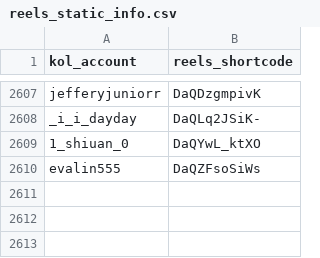
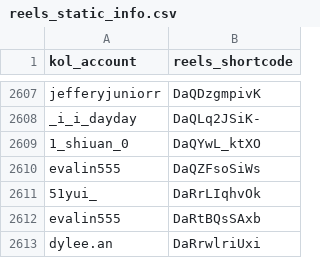
Before and after one commit to sabina-lu/reels-scraping, a CSV file: data/reels_static_info.csv, drawn as a sheet; only a part is shown, gaps mark what is left out; the diff names each change by its address in the sheet, - before the commit and + after, or states it on an @@ line.

```diff
--- a/data/reels_static_info.csv
+++ b/data/reels_static_info.csv
+row 2611: 51yui_ | DaRrLIqhvOk
+row 2612: evalin555 | DaRtBQsSAxb
+row 2613: dylee.an | DaRrwlriUxi
```
Also changed, not shown: data/profile_post_state.csv.
